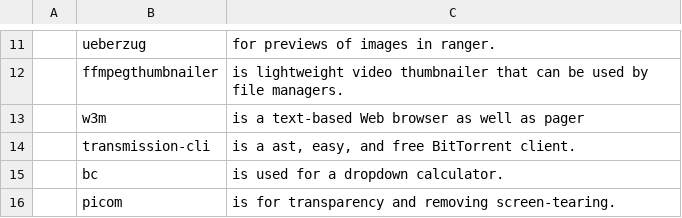
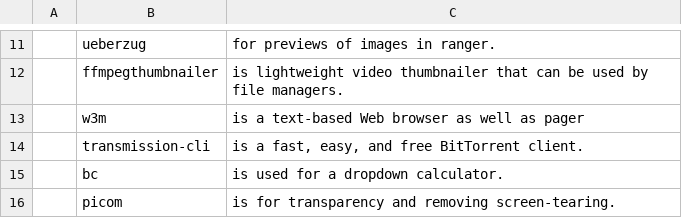
Before and after one commit to trongnghiango/PARBS, a CSV file: progs.csv, drawn as a sheet; only a part is shown, gaps mark what is left out; the diff names each change by its address in the sheet, - before the commit and + after, or states it on an @@ line.

Commit message:
Typo

```diff
--- a/progs.csv
+++ b/progs.csv
-C14: is a ast, easy, and free BitTorrent client.
+C14: is a fast, easy, and free BitTorrent client.
```
